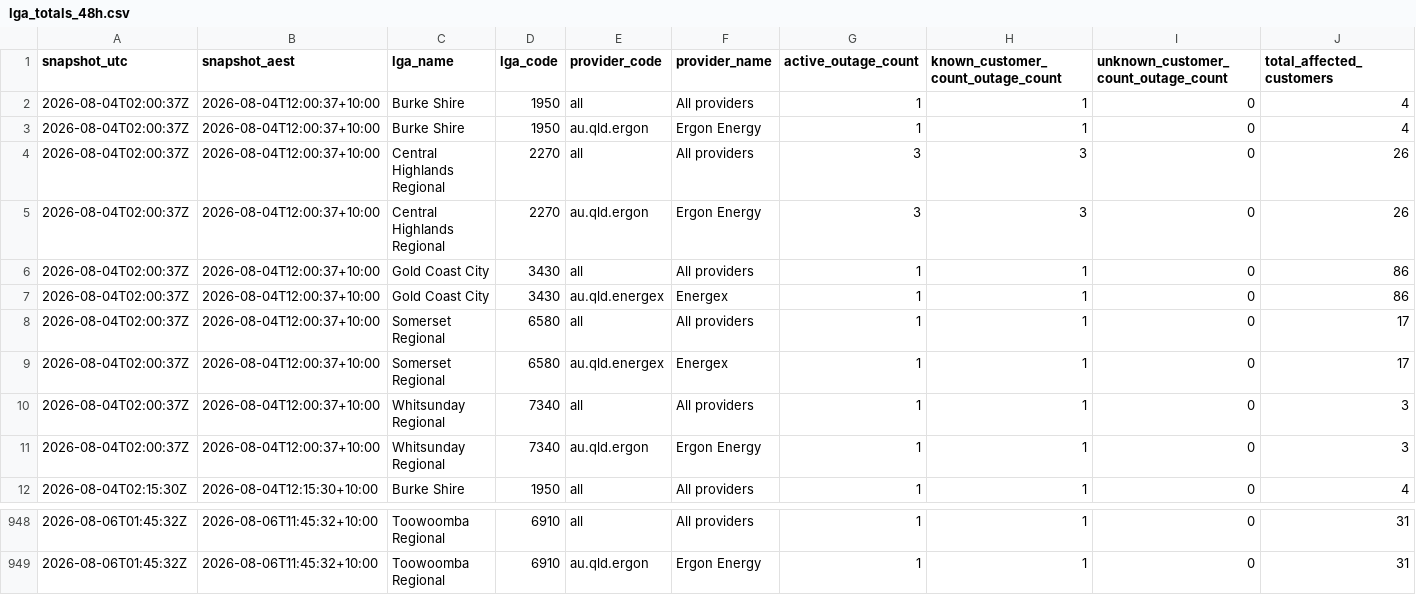
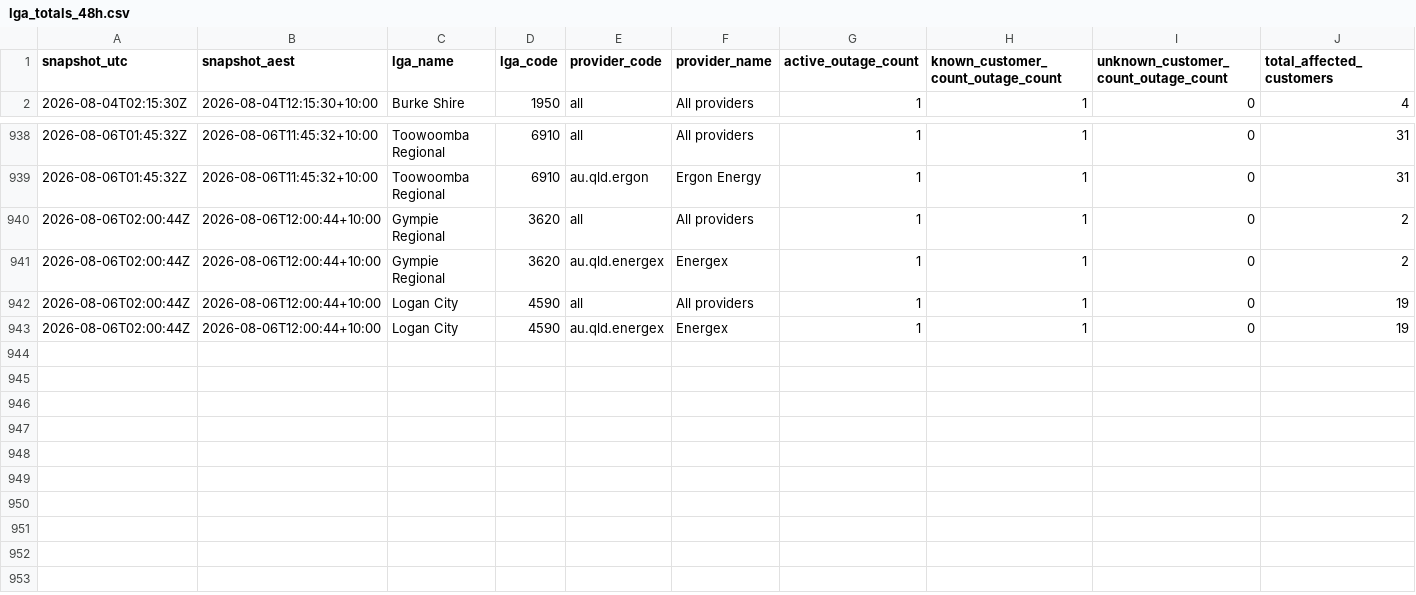
Before and after one commit to gowlettluke/qldpoweroutages, a CSV file: data/lga_totals_48h.csv, drawn as a sheet; only a part is shown, gaps mark what is left out; removed rows and columns are numbered as before the commit, all else as after; rows hold the shown columns only; the diff names each change by its address in the sheet, - before the commit and + after, or states it on an @@ line.

```diff
--- a/data/lga_totals_48h.csv
+++ b/data/lga_totals_48h.csv
-row 2: 2026-08-04T02:00:37Z | 2026-08-04T12:00:37+10:00 | Burke Shire | 1950 | all | All providers | 1 | 1 | 0 | 4
-row 3: 2026-08-04T02:00:37Z | 2026-08-04T12:00:37+10:00 | Burke Shire | 1950 | au.qld.ergon | Ergon Energy | 1 | 1 | 0 | 4
-row 4: 2026-08-04T02:00:37Z | 2026-08-04T12:00:37+10:00 | Central Highlands Regional | 2270 | all | All providers | 3 | 3 | 0 | 26
-row 5: 2026-08-04T02:00:37Z | 2026-08-04T12:00:37+10:00 | Central Highlands Regional | 2270 | au.qld.ergon | Ergon Energy | 3 | 3 | 0 | 26
-row 6: 2026-08-04T02:00:37Z | 2026-08-04T12:00:37+10:00 | Gold Coast City | 3430 | all | All providers | 1 | 1 | 0 | 86
-row 7: 2026-08-04T02:00:37Z | 2026-08-04T12:00:37+10:00 | Gold Coast City | 3430 | au.qld.energex | Energex | 1 | 1 | 0 | 86
-row 8: 2026-08-04T02:00:37Z | 2026-08-04T12:00:37+10:00 | Somerset Regional | 6580 | all | All providers | 1 | 1 | 0 | 17
-row 9: 2026-08-04T02:00:37Z | 2026-08-04T12:00:37+10:00 | Somerset Regional | 6580 | au.qld.energex | Energex | 1 | 1 | 0 | 17
-row 10: 2026-08-04T02:00:37Z | 2026-08-04T12:00:37+10:00 | Whitsunday Regional | 7340 | all | All providers | 1 | 1 | 0 | 3
-row 11: 2026-08-04T02:00:37Z | 2026-08-04T12:00:37+10:00 | Whitsunday Regional | 7340 | au.qld.ergon | Ergon Energy | 1 | 1 | 0 | 3
+row 940: 2026-08-06T02:00:44Z | 2026-08-06T12:00:44+10:00 | Gympie Regional | 3620 | all | All providers | 1 | 1 | 0 | 2
+row 941: 2026-08-06T02:00:44Z | 2026-08-06T12:00:44+10:00 | Gympie Regional | 3620 | au.qld.energex | Energex | 1 | 1 | 0 | 2
+row 942: 2026-08-06T02:00:44Z | 2026-08-06T12:00:44+10:00 | Logan City | 4590 | all | All providers | 1 | 1 | 0 | 19
+row 943: 2026-08-06T02:00:44Z | 2026-08-06T12:00:44+10:00 | Logan City | 4590 | au.qld.energex | Energex | 1 | 1 | 0 | 19
```
Also changed, not shown: data/lga_cumulative_48h.csv, data/lga_totals_latest.csv, 4 other files.
